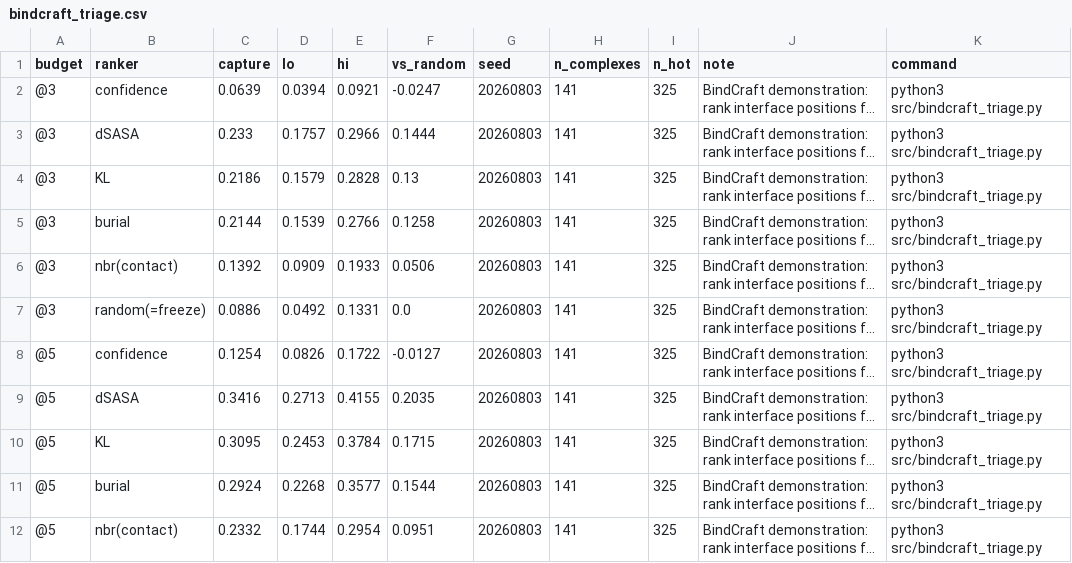
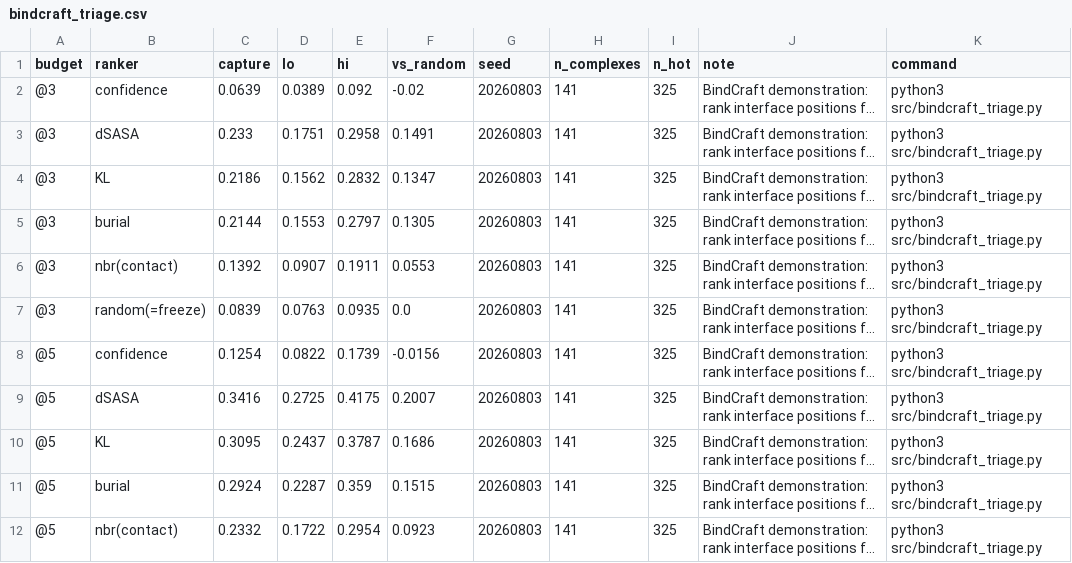
Before and after one commit to chr13b/hotspot-burial-control, a CSV file: results/bindcraft_triage.csv, drawn as a sheet; only a part is shown; long unchanged cells end in …; the diff covers the shown part only; the diff names each change by its address in the sheet, - before the commit and + after, or states it on an @@ line.

```diff
--- a/results/bindcraft_triage.csv
+++ b/results/bindcraft_triage.csv
-D2 (lo): 0.0394
+D2 (lo): 0.0389
-E2 (hi): 0.0921
+E2 (hi): 0.092
-F2 (vs_random): -0.0247
+F2 (vs_random): -0.02
-D3 (lo): 0.1757
+D3 (lo): 0.1751
-E3 (hi): 0.2966
+E3 (hi): 0.2958
-F3 (vs_random): 0.1444
+F3 (vs_random): 0.1491
-D4 (lo): 0.1579
+D4 (lo): 0.1562
-E4 (hi): 0.2828
+E4 (hi): 0.2832
-F4 (vs_random): 0.13
+F4 (vs_random): 0.1347
-D5 (lo): 0.1539
+D5 (lo): 0.1553
-E5 (hi): 0.2766
+E5 (hi): 0.2797
-F5 (vs_random): 0.1258
+F5 (vs_random): 0.1305
-D6 (lo): 0.0909
+D6 (lo): 0.0907
-E6 (hi): 0.1933
+E6 (hi): 0.1911
-F6 (vs_random): 0.0506
+F6 (vs_random): 0.0553
-C7 (capture): 0.0886
+C7 (capture): 0.0839
-D7 (lo): 0.0492
+D7 (lo): 0.0763
-E7 (hi): 0.1331
+E7 (hi): 0.0935
-D8 (lo): 0.0826
+D8 (lo): 0.0822
-E8 (hi): 0.1722
+E8 (hi): 0.1739
-F8 (vs_random): -0.0127
+F8 (vs_random): -0.0156
-D9 (lo): 0.2713
+D9 (lo): 0.2725
-E9 (hi): 0.4155
+E9 (hi): 0.4175
-F9 (vs_random): 0.2035
+F9 (vs_random): 0.2007
-D10 (lo): 0.2453
+D10 (lo): 0.2437
-E10 (hi): 0.3784
+E10 (hi): 0.3787
-F10 (vs_random): 0.1715
+F10 (vs_random): 0.1686
-D11 (lo): 0.2268
+D11 (lo): 0.2287
-E11 (hi): 0.3577
+E11 (hi): 0.359
-F11 (vs_random): 0.1544
+F11 (vs_random): 0.1515
-D12 (lo): 0.1744
+D12 (lo): 0.1722
-F12 (vs_random): 0.0951
+F12 (vs_random): 0.0923
```
Also changed, not shown: 21 edited cells elsewhere in this file, results/leverage_triage.csv, 3 other files.
